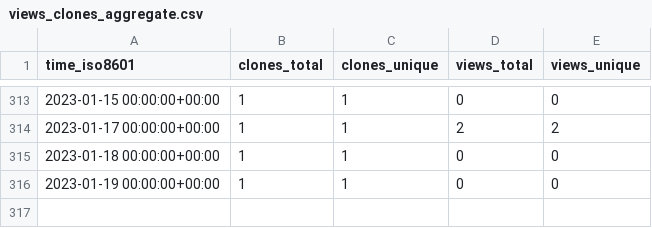
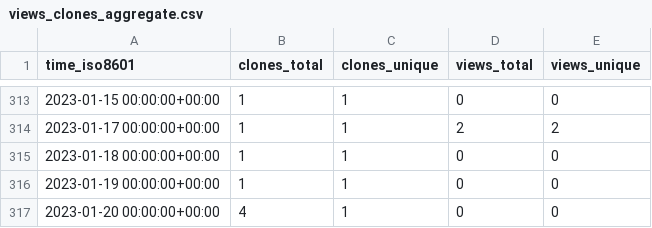
Before and after one commit to evil-shrike/triggerator-stats, a CSV file: google/triggerator/ghrs-data/views_clones_aggregate.csv, drawn as a sheet; only a part is shown, gaps mark what is left out; the diff names each change by its address in the sheet, - before the commit and + after, or states it on an @@ line.

```diff
--- a/google/triggerator/ghrs-data/views_clones_aggregate.csv
+++ b/google/triggerator/ghrs-data/views_clones_aggregate.csv
+row 317: 2023-01-20 00:00:00+00:00 | 4 | 1 | 0 | 0
```
Also changed, not shown: 1 other file.
